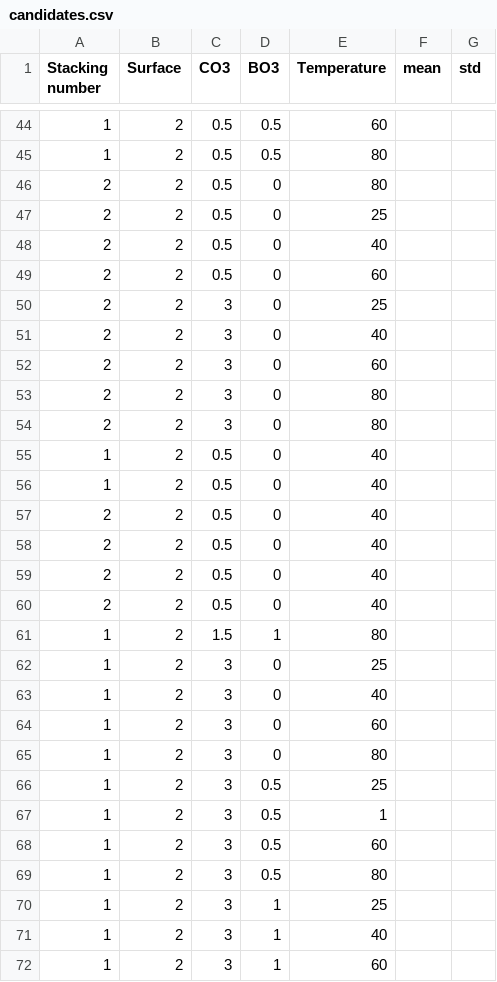
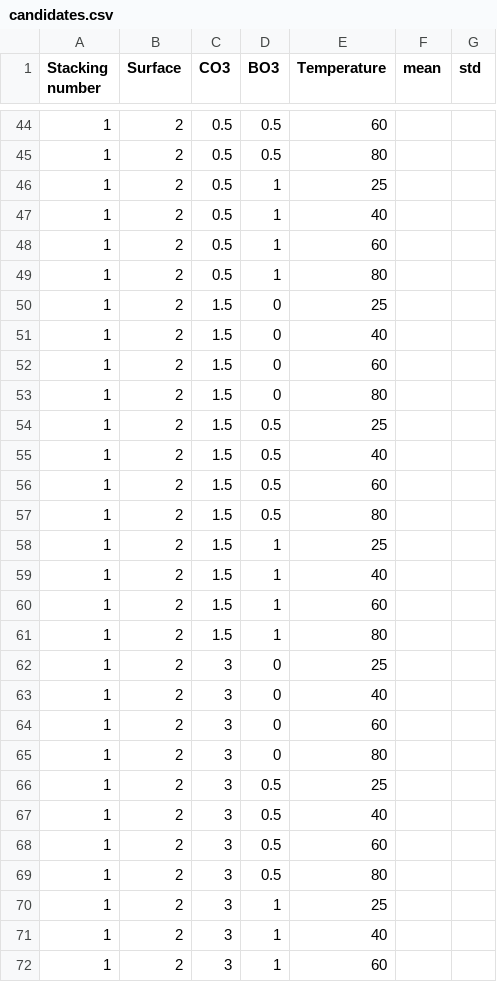
Before and after one commit to Catalysis-for-Energy-Conversion/Bubble_detection_NIMO, a CSV file: experiment/candidates.csv, drawn as a sheet; only a part is shown, gaps mark what is left out.

Commit message:
Add files via upload

```diff
--- a/experiment/candidates.csv
+++ b/experiment/candidates.csv
@@ -45,17 +45,17 @@ Stacking number,Surface,CO3,BO3,Temperature,mean,std
 1,2,0.5,0.5,80,,
-2,2,0.5,0,80,,
-2,2,0.5,0,25,,
-2,2,0.5,0,40,,
-2,2,0.5,0,60,,
-2,2,3,0,25,,
-2,2,3,0,40,,
-2,2,3,0,60,,
-2,2,3,0,80,,
-2,2,3,0,80,,
-1,2,0.5,0,40,,
-1,2,0.5,0,40,,
-2,2,0.5,0,40,,
-2,2,0.5,0,40,,
-2,2,0.5,0,40,,
-2,2,0.5,0,40,,
+1,2,0.5,1,25,,
+1,2,0.5,1,40,,
+1,2,0.5,1,60,,
+1,2,0.5,1,80,,
+1,2,1.5,0,25,,
+1,2,1.5,0,40,,
+1,2,1.5,0,60,,
+1,2,1.5,0,80,,
+1,2,1.5,0.5,25,,
+1,2,1.5,0.5,40,,
+1,2,1.5,0.5,60,,
+1,2,1.5,0.5,80,,
+1,2,1.5,1,25,,
+1,2,1.5,1,40,,
+1,2,1.5,1,60,,
 1,2,1.5,1,80,,
@@ -66,3 +66,3 @@ Stacking number,Surface,CO3,BO3,Temperature,mean,std
 1,2,3,0.5,25,,
-1,2,3,0.5,1,,
+1,2,3,0.5,40,,
 1,2,3,0.5,60,,
```
